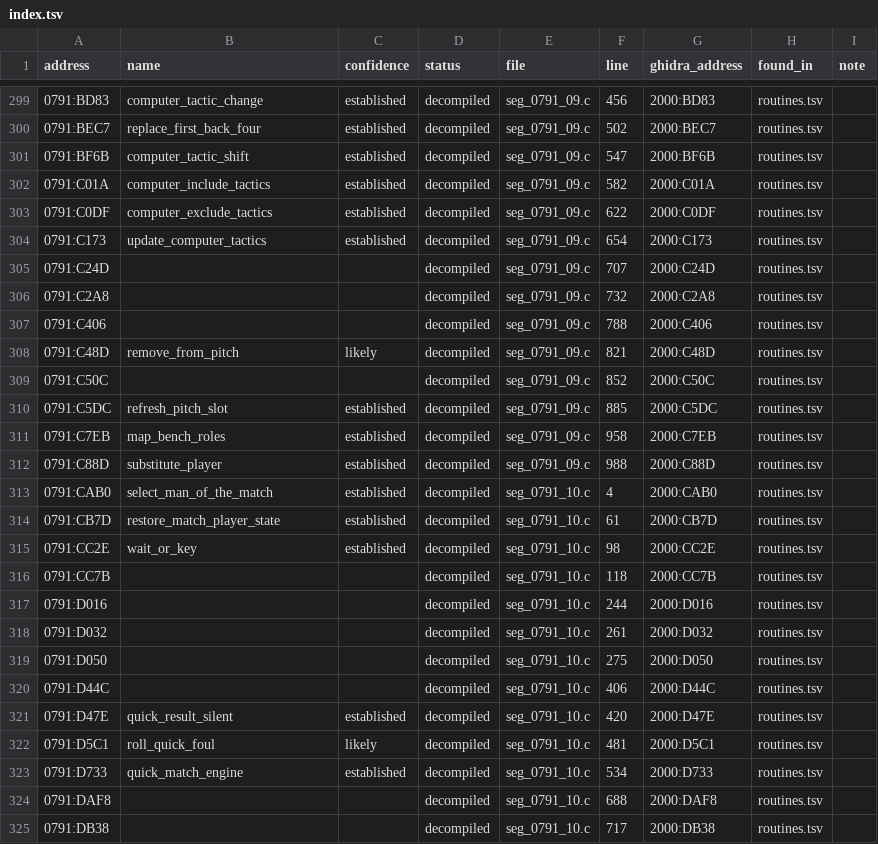
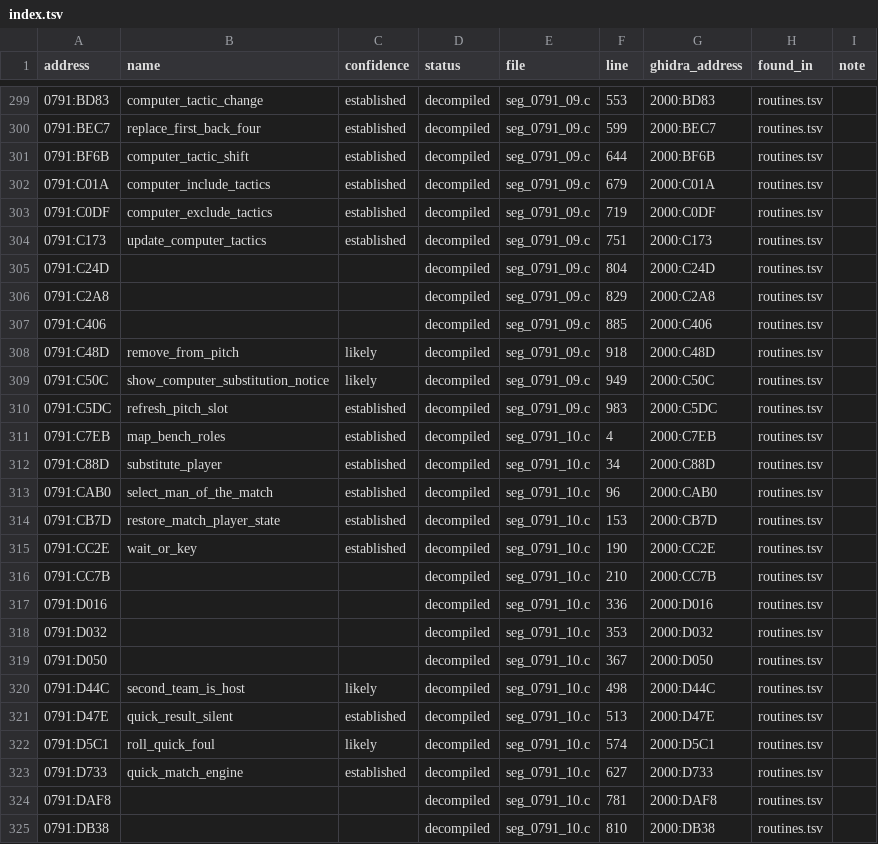
Before and after one commit to diegoami/goal2-archaeology, a TSV file: static/goal-exe/named/index.tsv, drawn as a sheet; only a part is shown, gaps mark what is left out; the diff covers the shown part only.

```diff
--- a/static/goal-exe/named/index.tsv
+++ b/static/goal-exe/named/index.tsv
@@ -299,27 +299,27 @@ address	name	confidence	status	file	line	ghidra_address	found_in	note
-0791:BD83	computer_tactic_change	established	decompiled	seg_0791_09.c	456	2000:BD83	routines.tsv	
-0791:BEC7	replace_first_back_four	established	decompiled	seg_0791_09.c	502	2000:BEC7	routines.tsv	
-0791:BF6B	computer_tactic_shift	established	decompiled	seg_0791_09.c	547	2000:BF6B	routines.tsv	
-0791:C01A	computer_include_tactics	established	decompiled	seg_0791_09.c	582	2000:C01A	routines.tsv	
-0791:C0DF	computer_exclude_tactics	established	decompiled	seg_0791_09.c	622	2000:C0DF	routines.tsv	
-0791:C173	update_computer_tactics	established	decompiled	seg_0791_09.c	654	2000:C173	routines.tsv	
-0791:C24D			decompiled	seg_0791_09.c	707	2000:C24D	routines.tsv	
-0791:C2A8			decompiled	seg_0791_09.c	732	2000:C2A8	routines.tsv	
-0791:C406			decompiled	seg_0791_09.c	788	2000:C406	routines.tsv	
-0791:C48D	remove_from_pitch	likely	decompiled	seg_0791_09.c	821	2000:C48D	routines.tsv	
-0791:C50C			decompiled	seg_0791_09.c	852	2000:C50C	routines.tsv	
-0791:C5DC	refresh_pitch_slot	established	decompiled	seg_0791_09.c	885	2000:C5DC	routines.tsv	
-0791:C7EB	map_bench_roles	established	decompiled	seg_0791_09.c	958	2000:C7EB	routines.tsv	
-0791:C88D	substitute_player	established	decompiled	seg_0791_09.c	988	2000:C88D	routines.tsv	
-0791:CAB0	select_man_of_the_match	established	decompiled	seg_0791_10.c	4	2000:CAB0	routines.tsv	
-0791:CB7D	restore_match_player_state	established	decompiled	seg_0791_10.c	61	2000:CB7D	routines.tsv	
-0791:CC2E	wait_or_key	established	decompiled	seg_0791_10.c	98	2000:CC2E	routines.tsv	
-0791:CC7B			decompiled	seg_0791_10.c	118	2000:CC7B	routines.tsv	
-0791:D016			decompiled	seg_0791_10.c	244	2000:D016	routines.tsv	
-0791:D032			decompiled	seg_0791_10.c	261	2000:D032	routines.tsv	
-0791:D050			decompiled	seg_0791_10.c	275	2000:D050	routines.tsv	
-0791:D44C			decompiled	seg_0791_10.c	406	2000:D44C	routines.tsv	
-0791:D47E	quick_result_silent	established	decompiled	seg_0791_10.c	420	2000:D47E	routines.tsv	
-0791:D5C1	roll_quick_foul	likely	decompiled	seg_0791_10.c	481	2000:D5C1	routines.tsv	
-0791:D733	quick_match_engine	established	decompiled	seg_0791_10.c	534	2000:D733	routines.tsv	
-0791:DAF8			decompiled	seg_0791_10.c	688	2000:DAF8	routines.tsv	
-0791:DB38			decompiled	seg_0791_10.c	717	2000:DB38	routines.tsv	
+0791:BD83	computer_tactic_change	established	decompiled	seg_0791_09.c	553	2000:BD83	routines.tsv	
+0791:BEC7	replace_first_back_four	established	decompiled	seg_0791_09.c	599	2000:BEC7	routines.tsv	
+0791:BF6B	computer_tactic_shift	established	decompiled	seg_0791_09.c	644	2000:BF6B	routines.tsv	
+0791:C01A	computer_include_tactics	established	decompiled	seg_0791_09.c	679	2000:C01A	routines.tsv	
+0791:C0DF	computer_exclude_tactics	established	decompiled	seg_0791_09.c	719	2000:C0DF	routines.tsv	
+0791:C173	update_computer_tactics	established	decompiled	seg_0791_09.c	751	2000:C173	routines.tsv	
+0791:C24D			decompiled	seg_0791_09.c	804	2000:C24D	routines.tsv	
+0791:C2A8			decompiled	seg_0791_09.c	829	2000:C2A8	routines.tsv	
+0791:C406			decompiled	seg_0791_09.c	885	2000:C406	routines.tsv	
+0791:C48D	remove_from_pitch	likely	decompiled	seg_0791_09.c	918	2000:C48D	routines.tsv	
+0791:C50C	show_computer_substitution_notice	likely	decompiled	seg_0791_09.c	949	2000:C50C	routines.tsv	
+0791:C5DC	refresh_pitch_slot	established	decompiled	seg_0791_09.c	983	2000:C5DC	routines.tsv	
+0791:C7EB	map_bench_roles	established	decompiled	seg_0791_10.c	4	2000:C7EB	routines.tsv	
+0791:C88D	substitute_player	established	decompiled	seg_0791_10.c	34	2000:C88D	routines.tsv	
+0791:CAB0	select_man_of_the_match	established	decompiled	seg_0791_10.c	96	2000:CAB0	routines.tsv	
+0791:CB7D	restore_match_player_state	established	decompiled	seg_0791_10.c	153	2000:CB7D	routines.tsv	
+0791:CC2E	wait_or_key	established	decompiled	seg_0791_10.c	190	2000:CC2E	routines.tsv	
+0791:CC7B			decompiled	seg_0791_10.c	210	2000:CC7B	routines.tsv	
+0791:D016			decompiled	seg_0791_10.c	336	2000:D016	routines.tsv	
+0791:D032			decompiled	seg_0791_10.c	353	2000:D032	routines.tsv	
+0791:D050			decompiled	seg_0791_10.c	367	2000:D050	routines.tsv	
+0791:D44C	second_team_is_host	likely	decompiled	seg_0791_10.c	498	2000:D44C	routines.tsv	
+0791:D47E	quick_result_silent	established	decompiled	seg_0791_10.c	513	2000:D47E	routines.tsv	
+0791:D5C1	roll_quick_foul	likely	decompiled	seg_0791_10.c	574	2000:D5C1	routines.tsv	
+0791:D733	quick_match_engine	established	decompiled	seg_0791_10.c	627	2000:D733	routines.tsv	
+0791:DAF8			decompiled	seg_0791_10.c	781	2000:DAF8	routines.tsv	
+0791:DB38			decompiled	seg_0791_10.c	810	2000:DB38	routines.tsv	
```
Also changed, not shown: 83 edited cells elsewhere in this file, static/goal-exe/annotations/routines.tsv, 18 other files.
